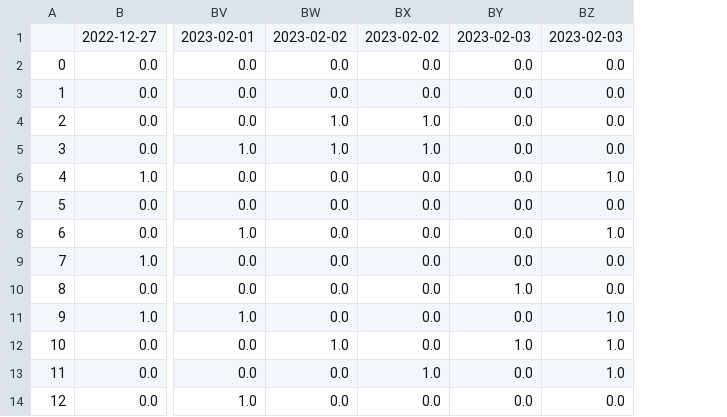
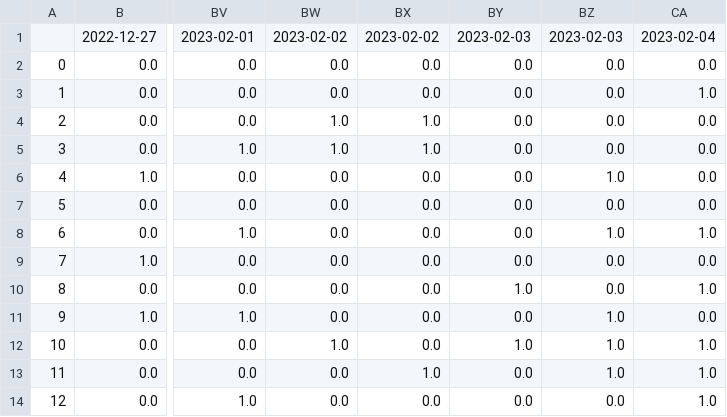
Before and after one commit to Peterstangolis/lottery_tracking_dashboard, a CSV file: data/lottery_num_tracking.csv, drawn as a sheet; only a part is shown, gaps mark what is left out; the diff names each change by its address in the sheet, - before the commit and + after, or states it on an @@ line.

```diff
--- a/data/lottery_num_tracking.csv
+++ b/data/lottery_num_tracking.csv
+column CA, rows 1-14: 2023-02-04 | 0.0 | 1.0 | 0.0 | 0.0 | 0.0 | 0.0 | 1.0 | 0.0 | 1.0 | 0.0 | 1.0 | 1.0 | 1.0
```
Also changed, not shown: data/keno_lottery_analysis.csv, data/keno_lottery_stats.csv, 1 other file.
